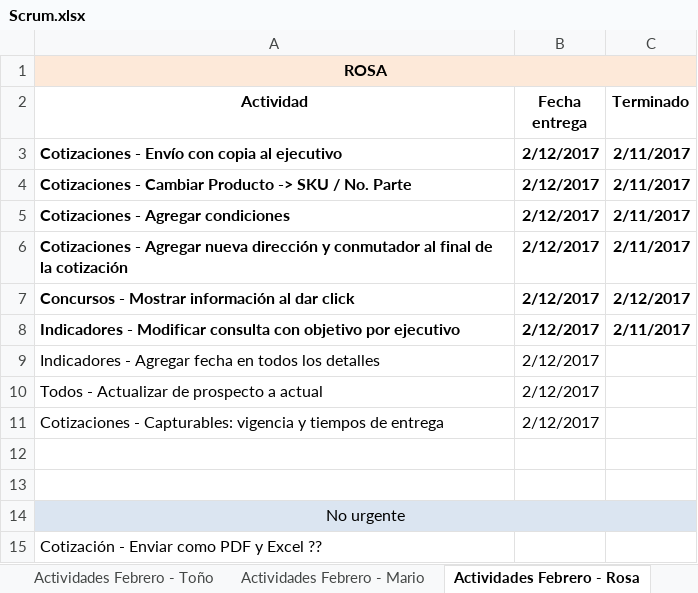
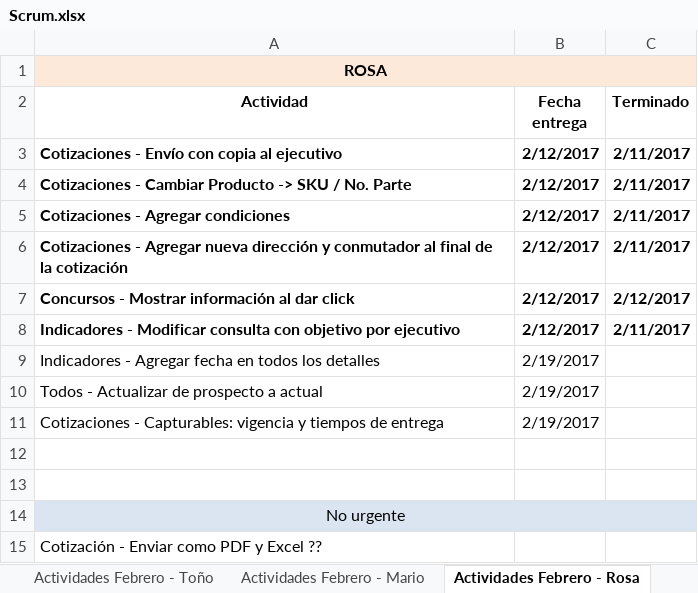
Before and after one commit to toniosoto26/CRM-Socia, an Excel workbook: Scrum.xlsx, sheet Actividades Febrero - Rosa, drawn as a sheet; only a part is shown; values as stored, in another font and other column widths than the file's, no borders; the diff names each change by its address in the sheet, - before the commit and + after, or states it on an @@ line.

Commit message:
Actualización de actividades 2

```diff
--- a/Scrum.xlsx (sheet Actividades Febrero - Rosa)
+++ b/Scrum.xlsx (sheet Actividades Febrero - Rosa)
-B9:B11 (Fecha entrega): 2/12/2017
+B9:B11 (Fecha entrega): 2/19/2017
```
